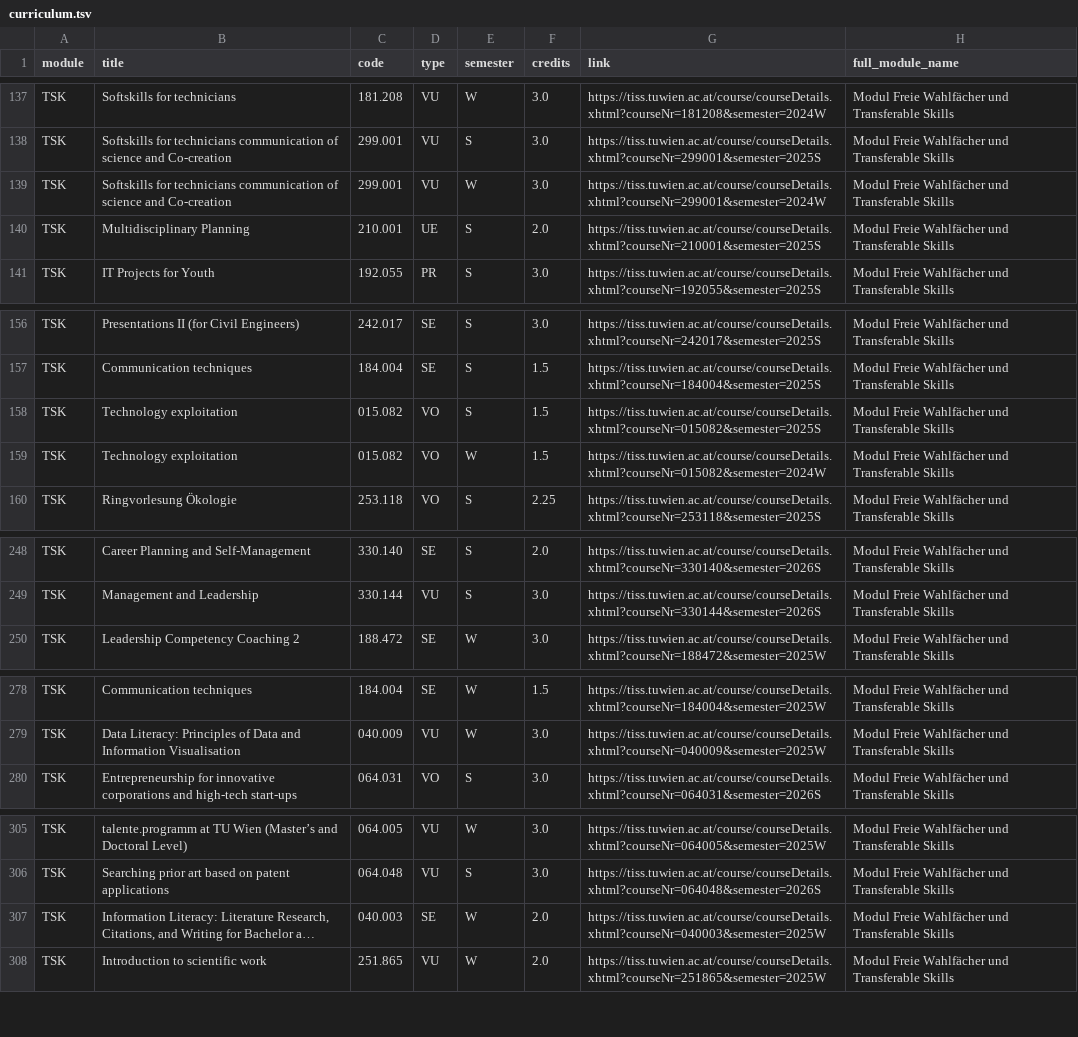
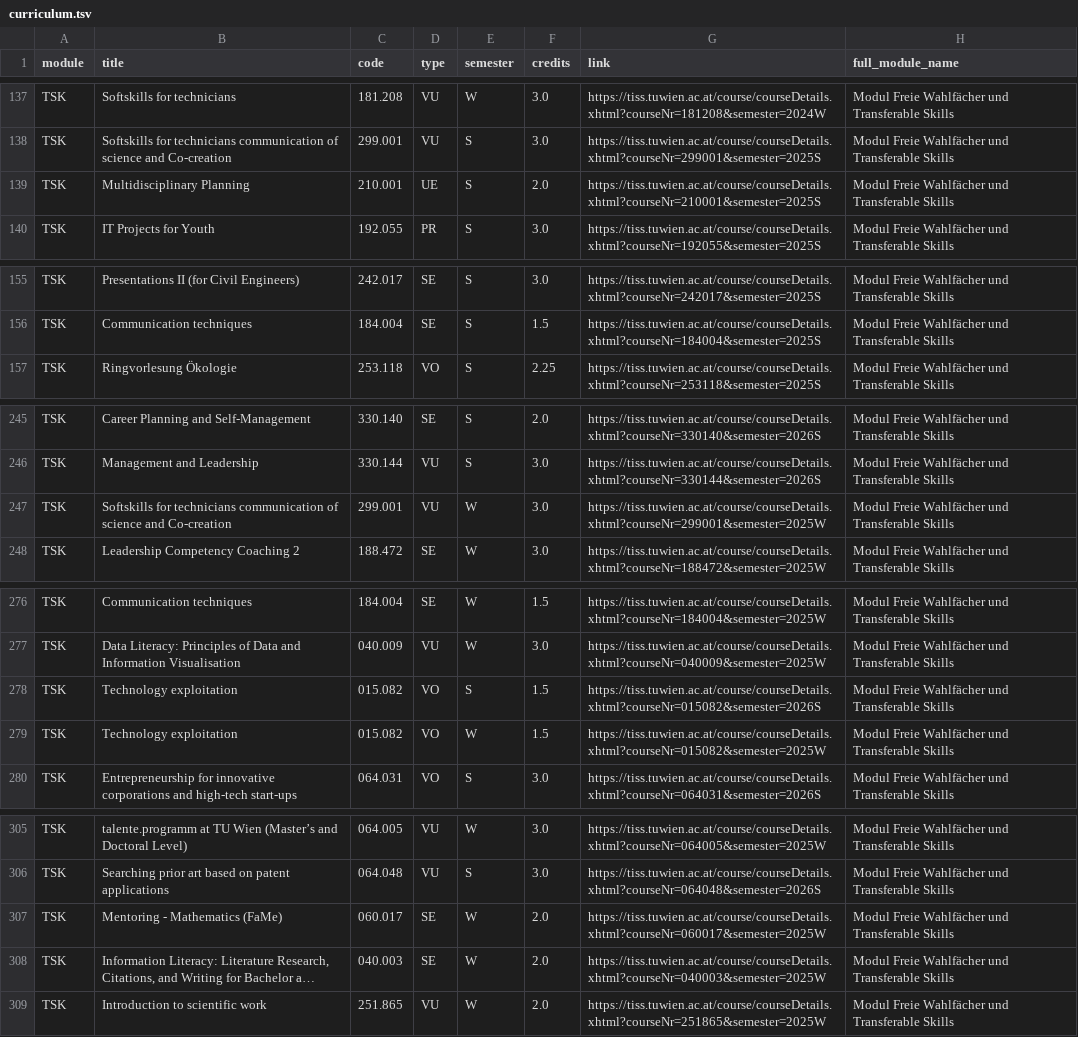
Before and after one commit to Emile-Jn/curriculum-planner, a TSV file: public/curriculum.tsv, drawn as a sheet; only a part is shown, gaps mark what is left out; long unchanged cells end in …; removed rows and columns are numbered as before the commit, all else as after; the diff names each change by its address in the sheet, - before the commit and + after, or states it on an @@ line.

```diff
--- a/public/curriculum.tsv
+++ b/public/curriculum.tsv
-row 139: TSK | Softskills for technicians communication of science and Co-creation | 299.001 | VU | W | 3.0 | https://tiss.tuwien.ac.at/course/courseDetails.xhtml?courseNr=299001&semester=2024W | Modul Freie Wahlfächer und Transferable Skills
-row 158: TSK | Technology exploitation | 015.082 | VO | S | 1.5 | https://tiss.tuwien.ac.at/course/courseDetails.xhtml?courseNr=015082&semester=2025S | Modul Freie Wahlfächer und Transferable Skills
-row 159: TSK | Technology exploitation | 015.082 | VO | W | 1.5 | https://tiss.tuwien.ac.at/course/courseDetails.xhtml?courseNr=015082&semester=2024W | Modul Freie Wahlfächer und Transferable Skills
+row 247: TSK | Softskills for technicians communication of science and Co-creation | 299.001 | VU | W | 3.0 | https://tiss.tuwien.ac.at/course/courseDetails.xhtml?courseNr=299001&semester=2025W | Modul Freie Wahlfächer und Transferable Skills
+row 278: TSK | Technology exploitation | 015.082 | VO | S | 1.5 | https://tiss.tuwien.ac.at/course/courseDetails.xhtml?courseNr=015082&semester=2026S | Modul Freie Wahlfächer und Transferable Skills
+row 279: TSK | Technology exploitation | 015.082 | VO | W | 1.5 | https://tiss.tuwien.ac.at/course/courseDetails.xhtml?courseNr=015082&semester=2025W | Modul Freie Wahlfächer und Transferable Skills
+row 307: TSK | Mentoring - Mathematics (FaMe) | 060.017 | SE | W | 2.0 | https://tiss.tuwien.ac.at/course/courseDetails.xhtml?courseNr=060017&semester=2025W | Modul Freie Wahlfächer und Transferable Skills
```
